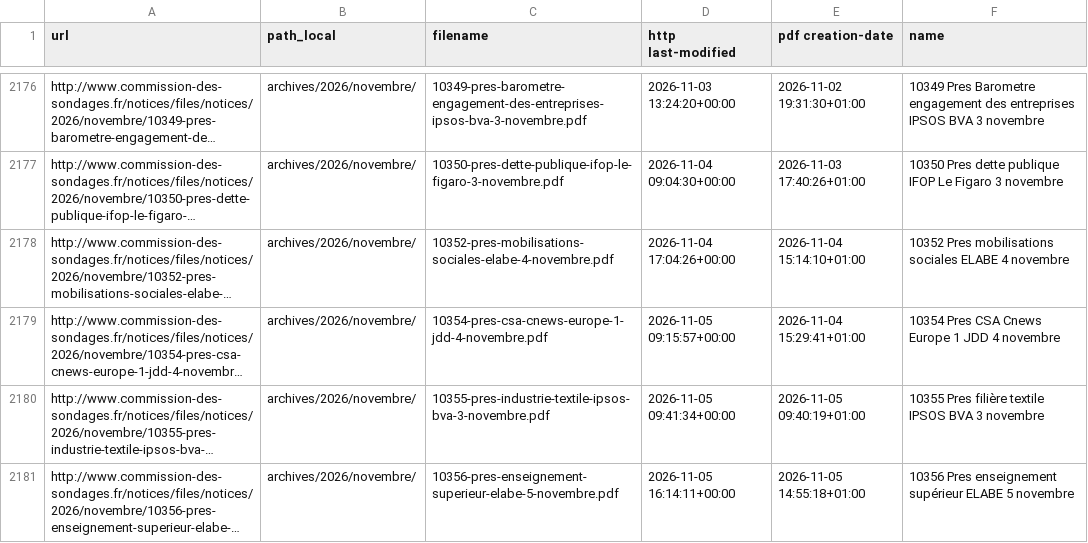
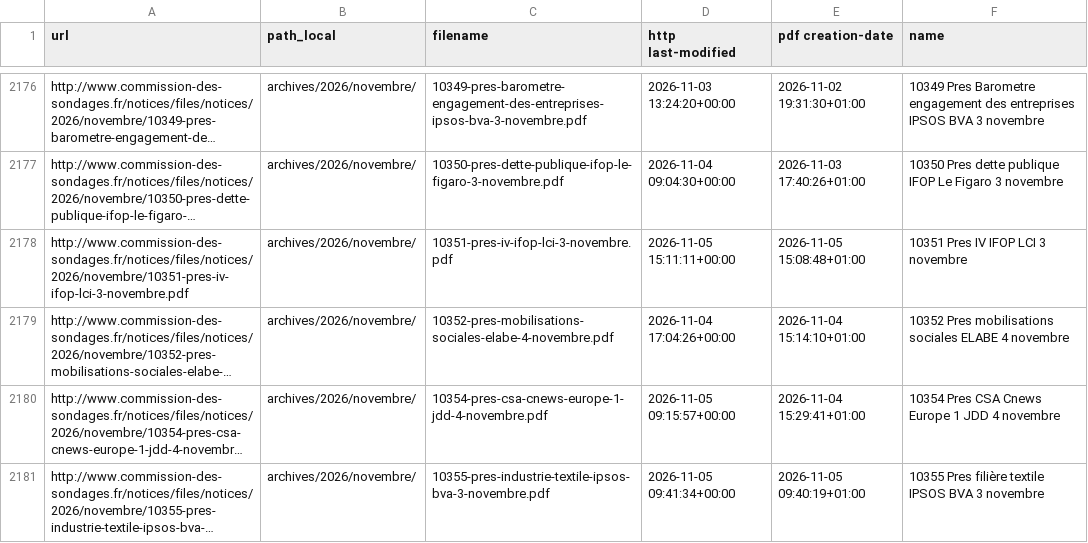
Before and after one commit to MieuxVoter/sondages-commission-index, a CSV file: files.csv, drawn as a sheet; only a part is shown, gaps mark what is left out; the shorter side is filled out with more unchanged rows; long unchanged cells end in …; the diff names each change by its address in the sheet, - before the commit and + after, or states it on an @@ line.

```diff
--- a/files.csv
+++ b/files.csv
+row 2178: http://www.commission-des-sondages.fr/notices/files/notices/2026/novembre/10351-pres-iv-ifop-lci-3-novembre.pdf | archives/2026/novembre/ | 10351-pres-iv-ifop-lci-3-novembre.pdf | 2026-11-05 15:11:11+00:00 | 2026-11-05 15:08:48+01:00 | 10351 Pres IV IFOP LCI 3 novembre
```
Also changed, not shown: notices_catalog.csv, 3 other files.
